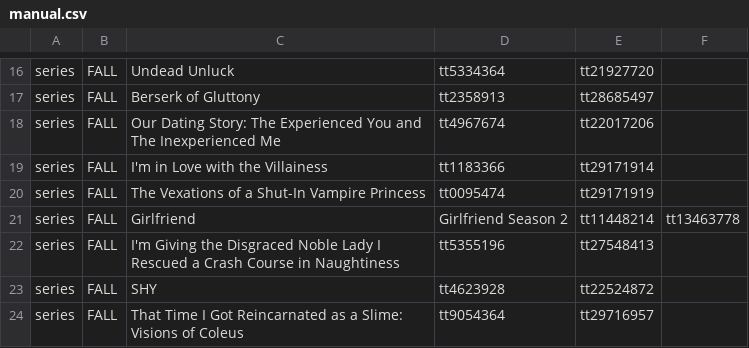
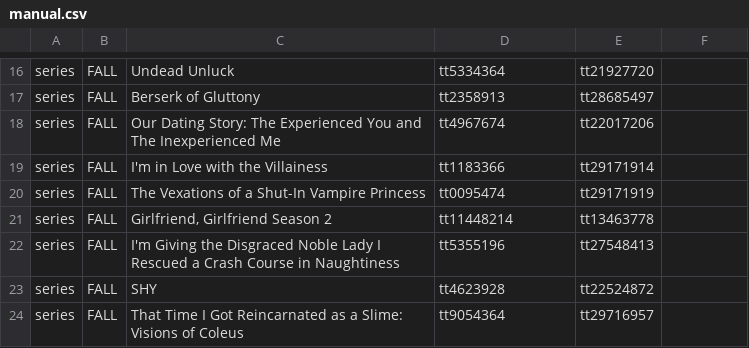
Before and after one commit to victorgveloso/animes-season-addon, a CSV file: postprocess/fix/catalog/manual.csv, drawn as a sheet; only a part is shown, gaps mark what is left out; removed rows and columns are numbered as before the commit, all else as after; the diff names each change by its address in the sheet, - before the commit and + after, or states it on an @@ line.

```diff
--- a/postprocess/fix/catalog/manual.csv
+++ b/postprocess/fix/catalog/manual.csv
-row 21: series | FALL | Girlfriend | Girlfriend Season 2 | tt11448214 | tt13463778
+row 21: series | FALL | Girlfriend, Girlfriend Season 2 | tt11448214 | tt13463778
```
Also changed, not shown: 1 other file.
